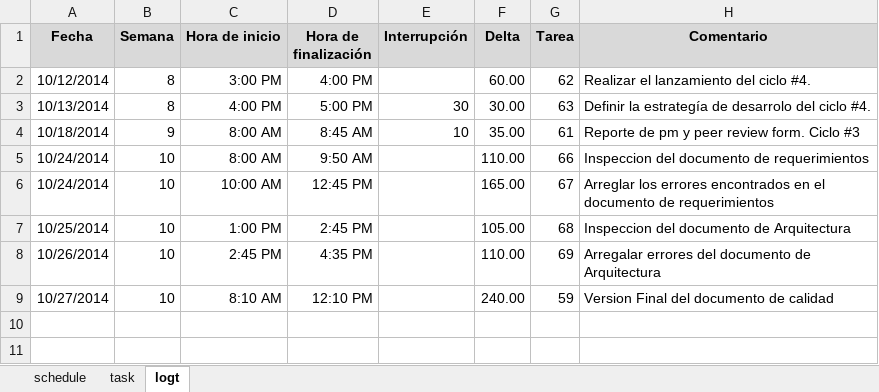
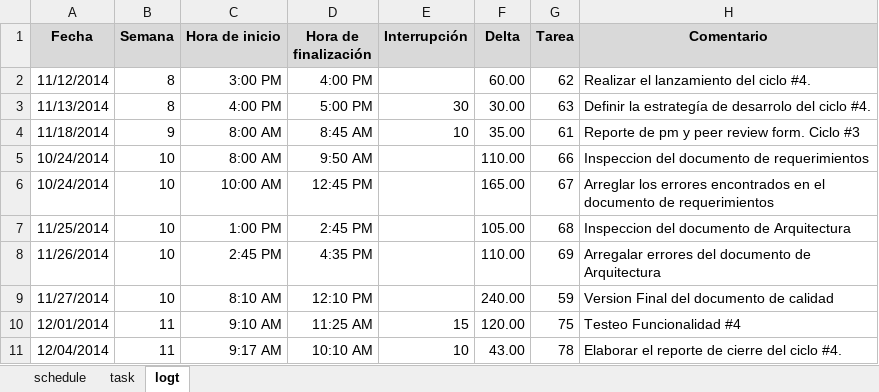
Before and after one commit to jw92/PPR, an Excel workbook: tspi/ciclo-4/plan4-20106381.xlsx, sheet logt, drawn as a sheet; values as stored, in another font and other column widths than the file's, no borders; the diff names each change by its address in the sheet, - before the commit and + after, or states it on an @@ line.

```diff
--- a/tspi/ciclo-4/plan4-20106381.xlsx (sheet logt)
+++ b/tspi/ciclo-4/plan4-20106381.xlsx (sheet logt)
-A2 (Fecha): 10/12/2014
+A2 (Fecha): 11/12/2014
-A3 (Fecha): 10/13/2014
+A3 (Fecha): 11/13/2014
-A4 (Fecha): 10/18/2014
+A4 (Fecha): 11/18/2014
-A7 (Fecha): 10/25/2014
+A7 (Fecha): 11/25/2014
-A8 (Fecha): 10/26/2014
+A8 (Fecha): 11/26/2014
-A9 (Fecha): 10/27/2014
+A9 (Fecha): 11/27/2014
+row 10: 12/01/2014 | 11 | 9:10 AM | 11:25 AM | 15 | 120.00 | 75 | Testeo Funcionalidad #4
+row 11: 12/04/2014 | 11 | 9:17 AM | 10:10 AM | 10 | 43.00 | 78 | Elaborar el reporte de cierre del ciclo #4.
```
Also changed, not shown: sheet task, tspi/ciclo-4/plan4-20095495.xlsx, 2 other files.
